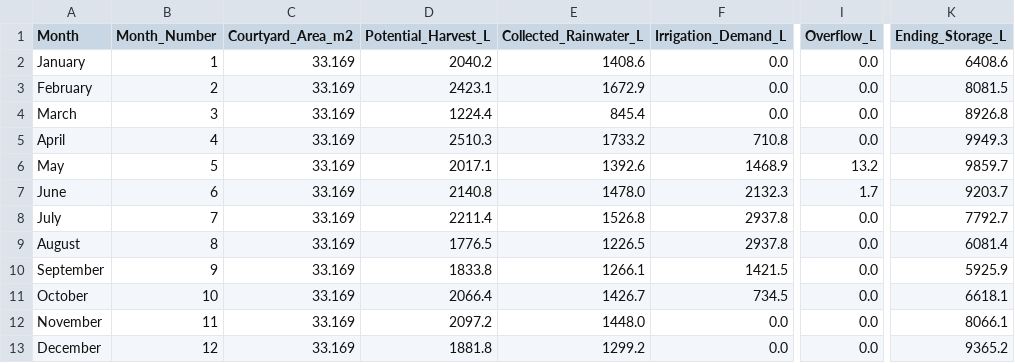
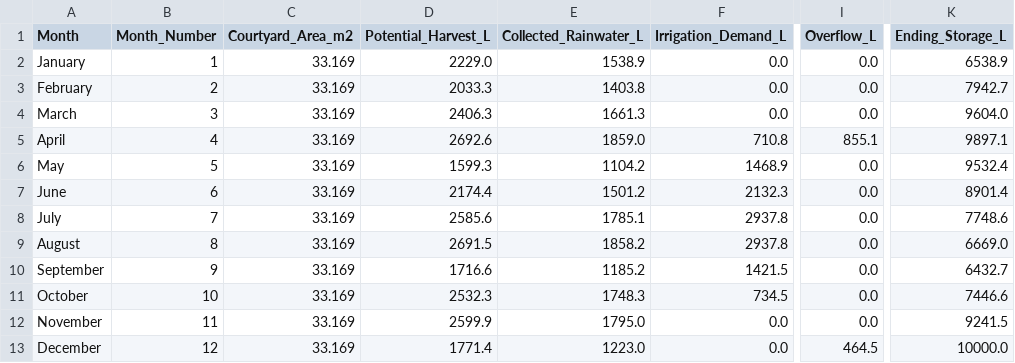
Before and after one commit to daouimaryem/couree_blasin_water, a CSV file: couree_scenario1_courtyard.csv, drawn as a sheet; only a part is shown, gaps mark what is left out; the diff names each change by its address in the sheet, - before the commit and + after, or states it on an @@ line.

```diff
--- a/couree_scenario1_courtyard.csv
+++ b/couree_scenario1_courtyard.csv
-D2 (Potential_Harvest_L): 2040.2
+D2 (Potential_Harvest_L): 2229.0
-E2 (Collected_Rainwater_L): 1408.6
+E2 (Collected_Rainwater_L): 1538.9
-K2 (Ending_Storage_L): 6408.6
+K2 (Ending_Storage_L): 6538.9
-D3 (Potential_Harvest_L): 2423.1
+D3 (Potential_Harvest_L): 2033.3
-E3 (Collected_Rainwater_L): 1672.9
+E3 (Collected_Rainwater_L): 1403.8
-K3 (Ending_Storage_L): 8081.5
+K3 (Ending_Storage_L): 7942.7
-D4 (Potential_Harvest_L): 1224.4
+D4 (Potential_Harvest_L): 2406.3
-E4 (Collected_Rainwater_L): 845.4
+E4 (Collected_Rainwater_L): 1661.3
-K4 (Ending_Storage_L): 8926.8
+K4 (Ending_Storage_L): 9604.0
-D5 (Potential_Harvest_L): 2510.3
+D5 (Potential_Harvest_L): 2692.6
-E5 (Collected_Rainwater_L): 1733.2
+E5 (Collected_Rainwater_L): 1859.0
-I5 (Overflow_L): 0.0
+I5 (Overflow_L): 855.1
-K5 (Ending_Storage_L): 9949.3
+K5 (Ending_Storage_L): 9897.1
-D6 (Potential_Harvest_L): 2017.1
+D6 (Potential_Harvest_L): 1599.3
-E6 (Collected_Rainwater_L): 1392.6
+E6 (Collected_Rainwater_L): 1104.2
-I6 (Overflow_L): 13.2
+I6 (Overflow_L): 0.0
-K6 (Ending_Storage_L): 9859.7
+K6 (Ending_Storage_L): 9532.4
-D7 (Potential_Harvest_L): 2140.8
+D7 (Potential_Harvest_L): 2174.4
-E7 (Collected_Rainwater_L): 1478.0
+E7 (Collected_Rainwater_L): 1501.2
-I7 (Overflow_L): 1.7
+I7 (Overflow_L): 0.0
-K7 (Ending_Storage_L): 9203.7
+K7 (Ending_Storage_L): 8901.4
-D8 (Potential_Harvest_L): 2211.4
+D8 (Potential_Harvest_L): 2585.6
-E8 (Collected_Rainwater_L): 1526.8
+E8 (Collected_Rainwater_L): 1785.1
-K8 (Ending_Storage_L): 7792.7
+K8 (Ending_Storage_L): 7748.6
-D9 (Potential_Harvest_L): 1776.5
+D9 (Potential_Harvest_L): 2691.5
-E9 (Collected_Rainwater_L): 1226.5
+E9 (Collected_Rainwater_L): 1858.2
-K9 (Ending_Storage_L): 6081.4
+K9 (Ending_Storage_L): 6669.0
-D10 (Potential_Harvest_L): 1833.8
+D10 (Potential_Harvest_L): 1716.6
-E10 (Collected_Rainwater_L): 1266.1
+E10 (Collected_Rainwater_L): 1185.2
-K10 (Ending_Storage_L): 5925.9
+K10 (Ending_Storage_L): 6432.7
-D11 (Potential_Harvest_L): 2066.4
+D11 (Potential_Harvest_L): 2532.3
-E11 (Collected_Rainwater_L): 1426.7
+E11 (Collected_Rainwater_L): 1748.3
-K11 (Ending_Storage_L): 6618.1
+K11 (Ending_Storage_L): 7446.6
-D12 (Potential_Harvest_L): 2097.2
+D12 (Potential_Harvest_L): 2599.9
-E12 (Collected_Rainwater_L): 1448.0
+E12 (Collected_Rainwater_L): 1795.0
-K12 (Ending_Storage_L): 8066.1
+K12 (Ending_Storage_L): 9241.5
-D13 (Potential_Harvest_L): 1881.8
+D13 (Potential_Harvest_L): 1771.4
-E13 (Collected_Rainwater_L): 1299.2
+E13 (Collected_Rainwater_L): 1223.0
-I13 (Overflow_L): 0.0
+I13 (Overflow_L): 464.5
-K13 (Ending_Storage_L): 9365.2
+K13 (Ending_Storage_L): 10000.0
```
Also changed, not shown: couree_baseline_buildings.csv, couree_scenario2_shared.csv.
